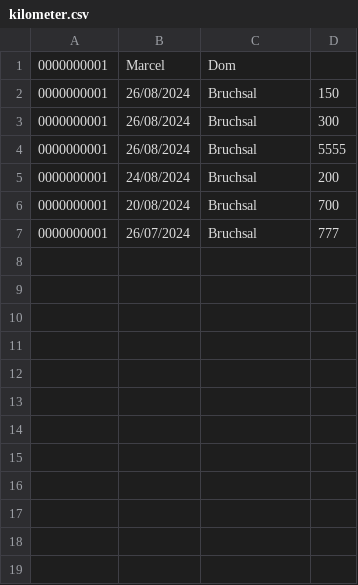
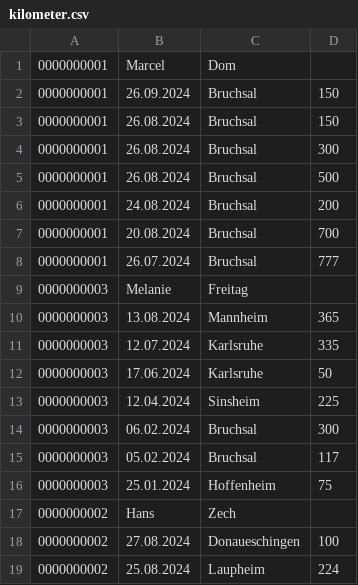
Before and after one commit to Minox30/KilometererfassungV2, a CSV file: kilometer.csv, drawn as a sheet.

```diff
--- a/kilometer.csv
+++ b/kilometer.csv
@@ -1,7 +1,19 @@
 0000000001,Marcel,Dom
-0000000001,26/08/2024,Bruchsal,150
-0000000001,26/08/2024,Bruchsal,300
-0000000001,26/08/2024,Bruchsal,5555
-0000000001,24/08/2024,Bruchsal,200
-0000000001,20/08/2024,Bruchsal,700
-0000000001,26/07/2024,Bruchsal,777
+0000000001,26.09.2024,Bruchsal,150
+0000000001,26.08.2024,Bruchsal,150
+0000000001,26.08.2024,Bruchsal,300
+0000000001,26.08.2024,Bruchsal,500
+0000000001,24.08.2024,Bruchsal,200
+0000000001,20.08.2024,Bruchsal,700
+0000000001,26.07.2024,Bruchsal,777
+0000000003,Melanie,Freitag
+0000000003,13.08.2024,Mannheim,365
+0000000003,12.07.2024,Karlsruhe,335
+0000000003,17.06.2024,Karlsruhe,50
+0000000003,12.04.2024,Sinsheim,225
+0000000003,06.02.2024,Bruchsal,300
+0000000003,05.02.2024,Bruchsal,117
+0000000003,25.01.2024,Hoffenheim,75
+0000000002,Hans,Zech
+0000000002,27.08.2024,Donaueschingen,100
+0000000002,25.08.2024,Laupheim,224
```
Also changed, not shown: 6 other files.
